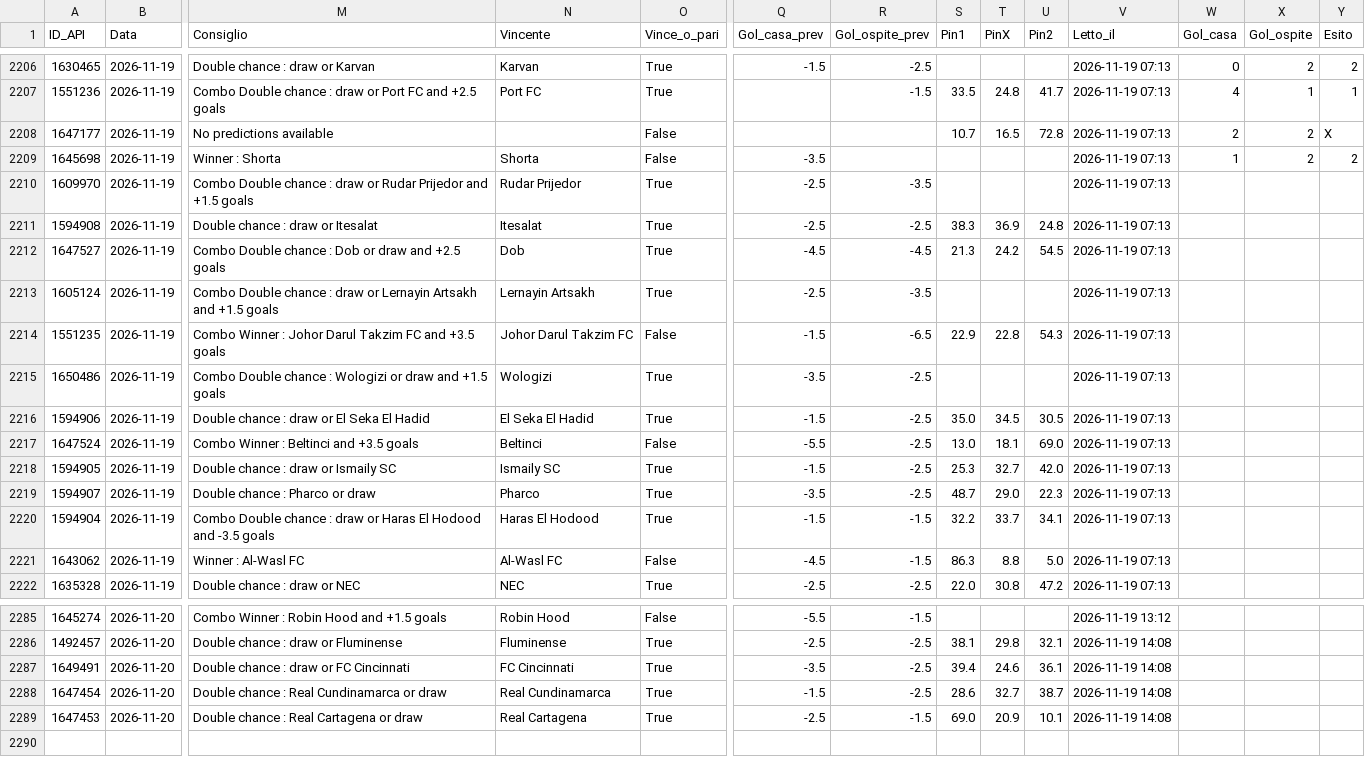
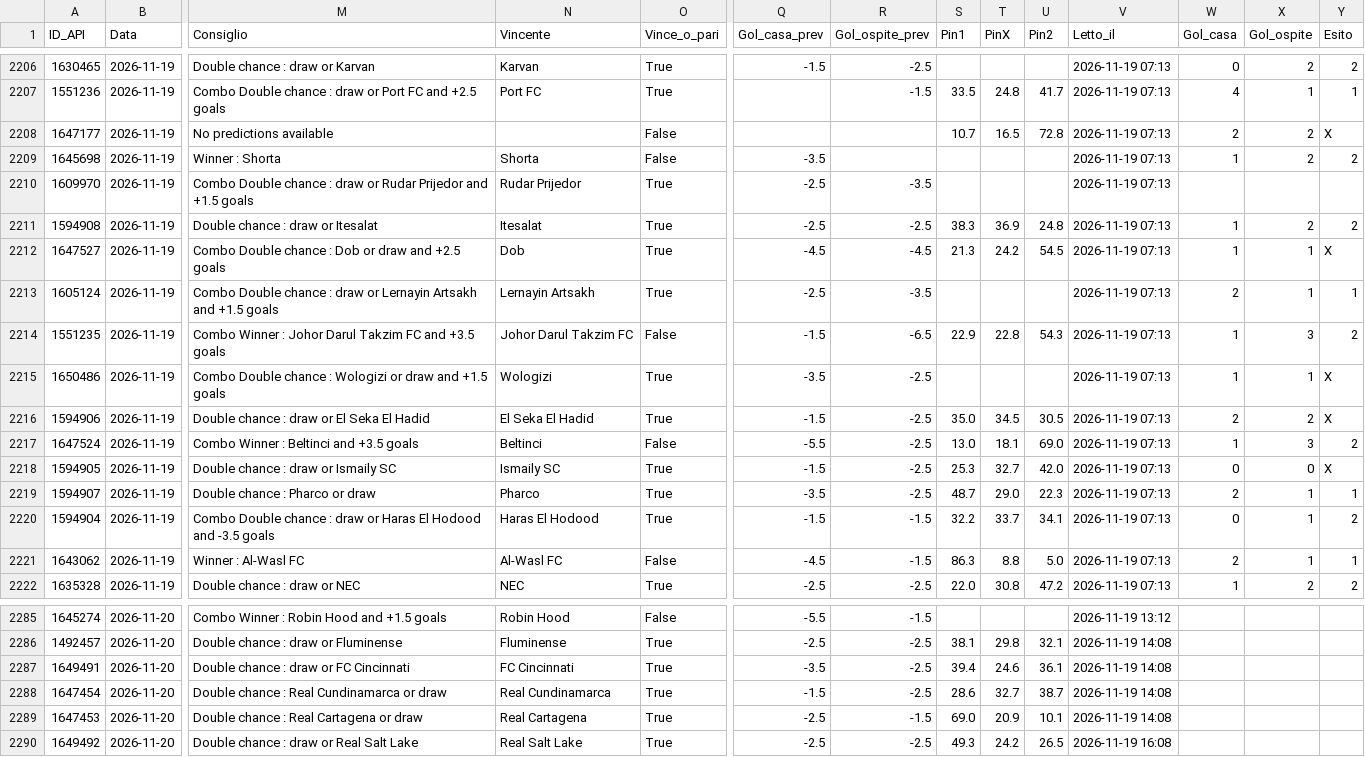
Before and after one commit to Caltiki/pronostici-repo, a CSV file: predizioni_archivio.csv, drawn as a sheet; only a part is shown, gaps mark what is left out; rows hold the shown columns only; the diff covers the shown part only; the diff names each change by its address in the sheet, - before the commit and + after, or states it on an @@ line.

```diff
--- a/predizioni_archivio.csv
+++ b/predizioni_archivio.csv
-W2211:W2212 (Gol_casa): (empty)
+W2211:W2212 (Gol_casa): 1
-X2211 (Gol_ospite): (empty)
+X2211 (Gol_ospite): 2
-Y2211 (Esito): (empty)
+Y2211 (Esito): 2
-X2212:X2213 (Gol_ospite): (empty)
+X2212:X2213 (Gol_ospite): 1
-Y2212 (Esito): (empty)
+Y2212 (Esito): X
-W2213 (Gol_casa): (empty)
+W2213 (Gol_casa): 2
-Y2213 (Esito): (empty)
+Y2213 (Esito): 1
-W2214:W2215 (Gol_casa): (empty)
+W2214:W2215 (Gol_casa): 1
-X2214 (Gol_ospite): (empty)
+X2214 (Gol_ospite): 3
-Y2214 (Esito): (empty)
+Y2214 (Esito): 2
-X2215 (Gol_ospite): (empty)
+X2215 (Gol_ospite): 1
-Y2215:Y2216 (Esito): (empty)
+Y2215:Y2216 (Esito): X
-W2216 (Gol_casa): (empty)
+W2216 (Gol_casa): 2
-X2216 (Gol_ospite): (empty)
+X2216 (Gol_ospite): 2
-W2217 (Gol_casa): (empty)
+W2217 (Gol_casa): 1
-X2217 (Gol_ospite): (empty)
+X2217 (Gol_ospite): 3
-Y2217 (Esito): (empty)
+Y2217 (Esito): 2
-W2218 (Gol_casa): (empty)
+W2218 (Gol_casa): 0
-X2218 (Gol_ospite): (empty)
+X2218 (Gol_ospite): 0
-Y2218 (Esito): (empty)
+Y2218 (Esito): X
-W2219 (Gol_casa): (empty)
+W2219 (Gol_casa): 2
-X2219:X2221 (Gol_ospite): (empty)
+X2219:X2221 (Gol_ospite): 1
-Y2219 (Esito): (empty)
+Y2219 (Esito): 1
-W2220 (Gol_casa): (empty)
+W2220 (Gol_casa): 0
-Y2220 (Esito): (empty)
+Y2220 (Esito): 2
-W2221 (Gol_casa): (empty)
+W2221 (Gol_casa): 2
-Y2221 (Esito): (empty)
+Y2221 (Esito): 1
-W2222 (Gol_casa): (empty)
+W2222 (Gol_casa): 1
-X2222 (Gol_ospite): (empty)
+X2222 (Gol_ospite): 2
-Y2222 (Esito): (empty)
+Y2222 (Esito): 2
+row 2290: 1649492 | 2026-11-20 | Double chance : draw or Real Salt Lake | Real Salt Lake | True | -2.5 | -2.5 | 49.3 | 24.2 | 26.5 | 2026-11-19 16:08
```
Also changed, not shown: 36 edited cells elsewhere in this file, altribook_archivio.csv, best_archivio.csv, 15 other files.
